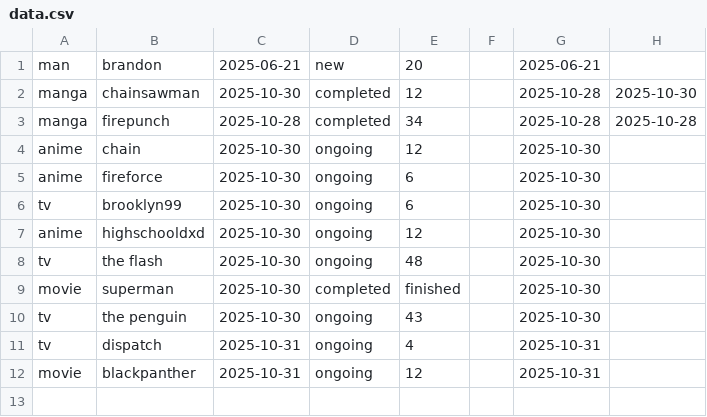
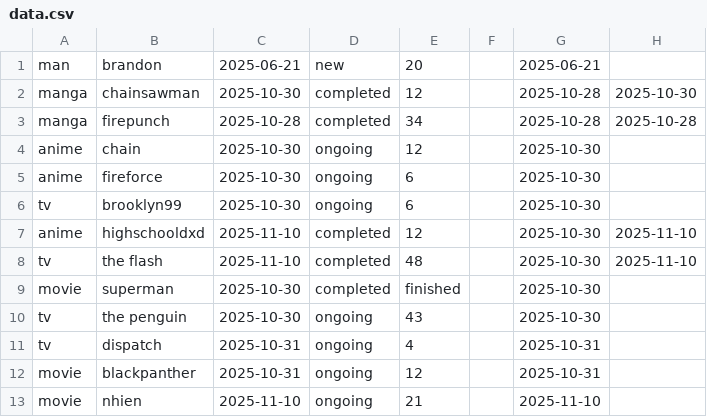
Before and after one commit to brandonchanfennimore/ToBeRead, a CSV file: data.csv, drawn as a sheet.

Commit message:
added working list indef and stop feature

```diff
--- a/data.csv
+++ b/data.csv
@@ -6,4 +6,4 @@ anime,fireforce,2025-10-30,ongoing,6,,2025-10-30,
 tv,brooklyn99,2025-10-30,ongoing,6,,2025-10-30,
-anime,highschooldxd,2025-10-30,ongoing,12,,2025-10-30,
-tv,the flash,2025-10-30,ongoing,48,,2025-10-30,
+anime,highschooldxd,2025-11-10,completed,12,,2025-10-30,2025-11-10
+tv,the flash,2025-11-10,completed,48,,2025-10-30,2025-11-10
 movie,superman,2025-10-30,completed,finished,,2025-10-30,
@@ -12 +12,2 @@ tv,dispatch,2025-10-31,ongoing,4,,2025-10-31,
 movie,blackpanther,2025-10-31,ongoing,12,,2025-10-31,
+movie,nhien,2025-11-10,ongoing,21,,2025-11-10,
```
Also changed, not shown: 1 other file.
